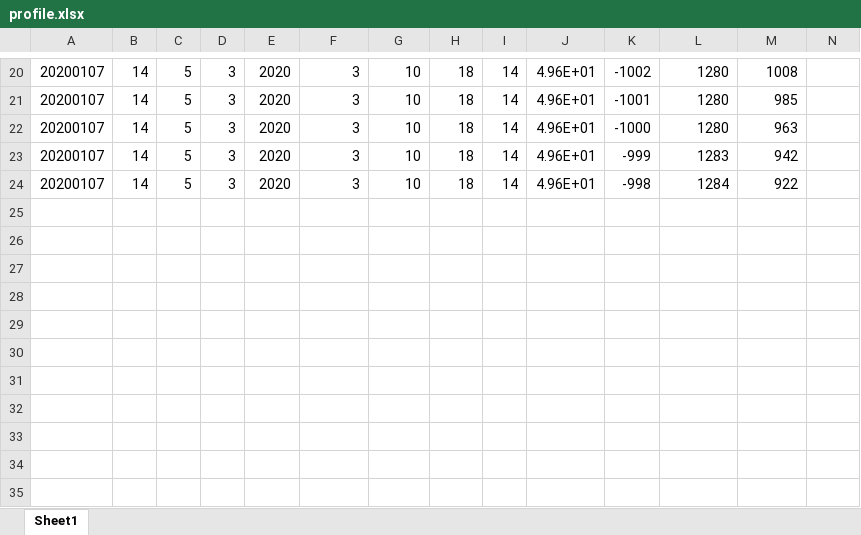
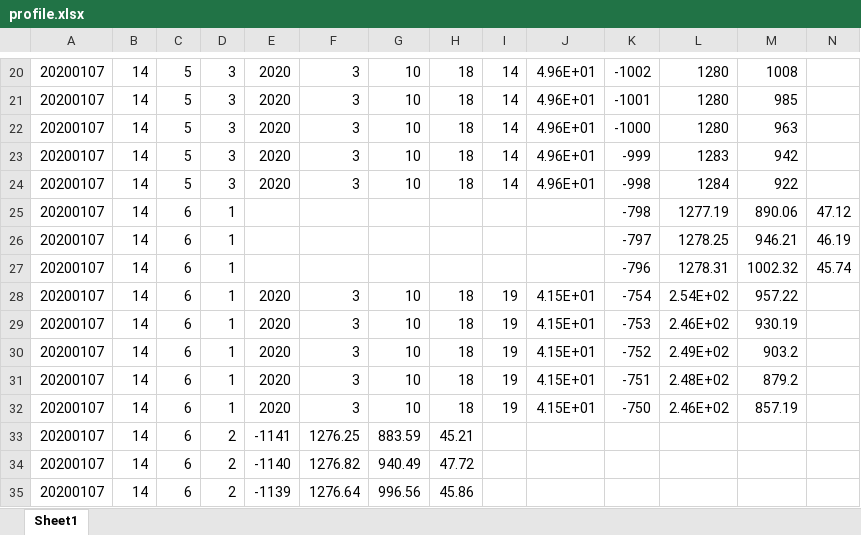
Before and after one commit to xixihaha1995/profileVelocity, an Excel workbook: profile.xlsx, sheet Sheet1, drawn as a sheet; only a part is shown, gaps mark what is left out; values as stored, in another font and other column widths than the file's, no borders; the diff names each change by its address in the sheet, - before the commit and + after, or states it on an @@ line.

```diff
--- a/profile.xlsx (sheet Sheet1)
+++ b/profile.xlsx (sheet Sheet1)
+row 25: 20200107 | 14 | 6 | 1 |  |  |  |  |  |  | -798 | 1277.19 | 890.06 | 47.12
+row 26: 20200107 | 14 | 6 | 1 |  |  |  |  |  |  | -797 | 1278.25 | 946.21 | 46.19
+row 27: 20200107 | 14 | 6 | 1 |  |  |  |  |  |  | -796 | 1278.31 | 1002.32 | 45.74
+row 28: 20200107 | 14 | 6 | 1 | 2020 | 3 | 10 | 18 | 19 | 4.15E+01 | -754 | 2.54E+02 | 957.22
+row 29: 20200107 | 14 | 6 | 1 | 2020 | 3 | 10 | 18 | 19 | 4.15E+01 | -753 | 2.46E+02 | 930.19
+row 30: 20200107 | 14 | 6 | 1 | 2020 | 3 | 10 | 18 | 19 | 4.15E+01 | -752 | 2.49E+02 | 903.2
+row 31: 20200107 | 14 | 6 | 1 | 2020 | 3 | 10 | 18 | 19 | 4.15E+01 | -751 | 2.48E+02 | 879.2
+row 32: 20200107 | 14 | 6 | 1 | 2020 | 3 | 10 | 18 | 19 | 4.15E+01 | -750 | 2.46E+02 | 857.19
+row 33: 20200107 | 14 | 6 | 2 | -1141 | 1276.25 | 883.59 | 45.21
+row 34: 20200107 | 14 | 6 | 2 | -1140 | 1276.82 | 940.49 | 47.72
+row 35: 20200107 | 14 | 6 | 2 | -1139 | 1276.64 | 996.56 | 45.86
```
Also changed, not shown: 5 other files.
